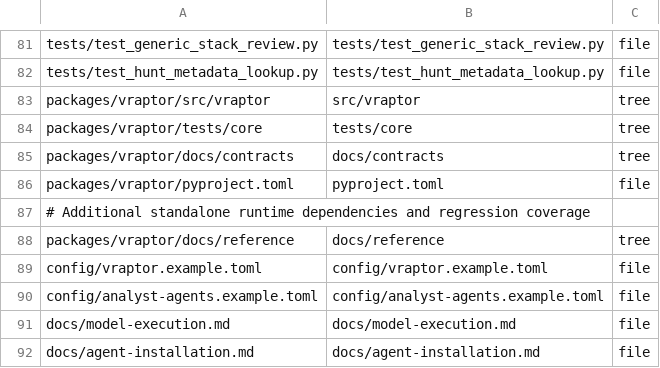
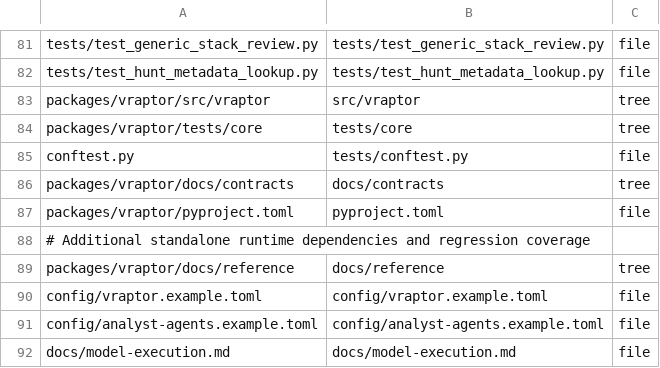
Before and after one commit to mgreen27/velociraptor-skills, a TSV file: config/sync-manifest.tsv, drawn as a sheet; only a part is shown, gaps mark what is left out; the shorter side is filled out with more unchanged rows; the diff names each change by its address in the sheet, - before the commit and + after, or states it on an @@ line.

```diff
--- a/config/sync-manifest.tsv
+++ b/config/sync-manifest.tsv
+row 85: conftest.py | tests/conftest.py | file
```
Also changed, not shown: 5 other files.
